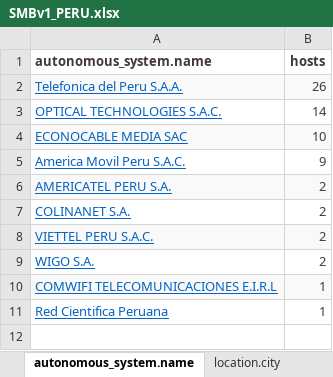
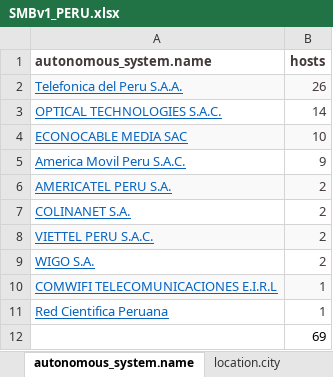
Before and after one commit to AldoCuneo/My_Project, an Excel workbook: SMBv1_PERU.xlsx, sheet autonomous_system.name, drawn as a sheet; values as stored, in another font and other column widths than the file's, no borders; the diff names each change by its address in the sheet, - before the commit and + after, or states it on an @@ line.

```diff
--- a/SMBv1_PERU.xlsx (sheet autonomous_system.name)
+++ b/SMBv1_PERU.xlsx (sheet autonomous_system.name)
+row 12:  | 69
```
Also changed, not shown: SMB_PERU.xlsx, 4 other files.
